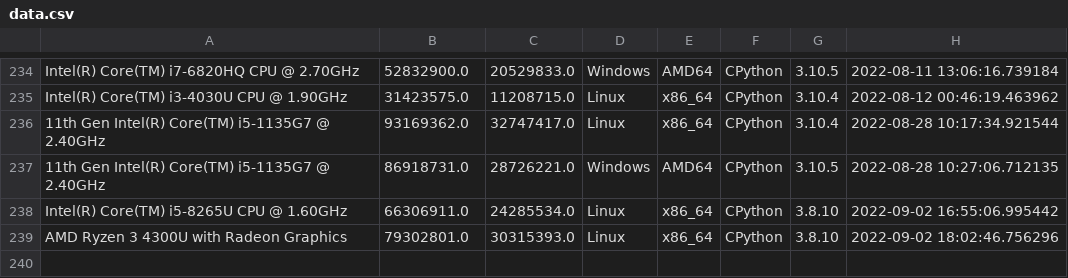
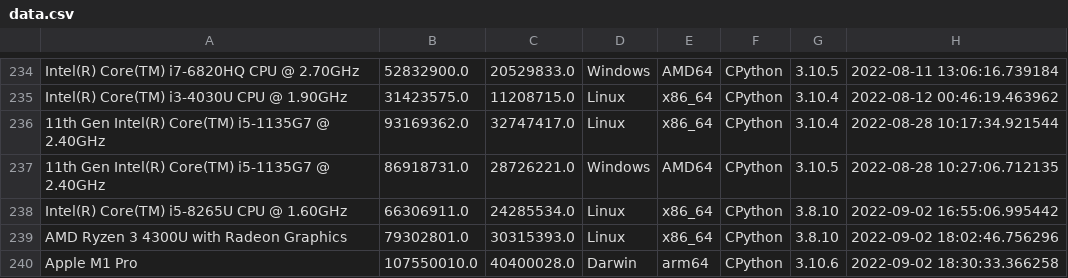
Before and after one commit to pymivn/cpuisfast, a CSV file: cpuisfast/data.csv, drawn as a sheet; only a part is shown, gaps mark what is left out; the diff names each change by its address in the sheet, - before the commit and + after, or states it on an @@ line.

Commit message:
Submit result

```diff
--- a/cpuisfast/data.csv
+++ b/cpuisfast/data.csv
+row 240: Apple M1 Pro | 107550010.0 | 40400028.0 | Darwin | arm64 | CPython | 3.10.6 | 2022-09-02 18:30:33.366258
```
